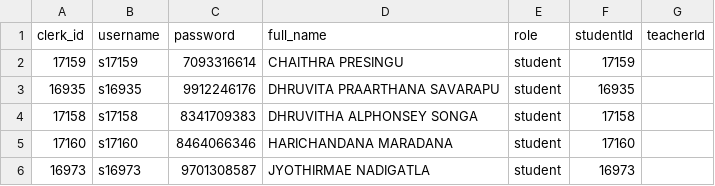
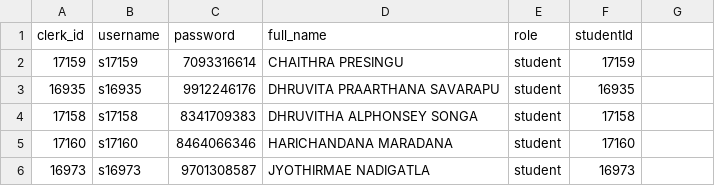
Before and after one commit to harikiranadangi/student-management-system, a CSV file: data/clerk_student_data.csv, drawn as a sheet; only a part is shown; the diff names each change by its address in the sheet, - before the commit and + after, or states it on an @@ line.

Commit message:
Data Folder Modified

```diff
--- a/data/clerk_student_data.csv
+++ b/data/clerk_student_data.csv
-G1: teacherId
+G1: (empty)
```
Also changed, not shown: 3 other files.
